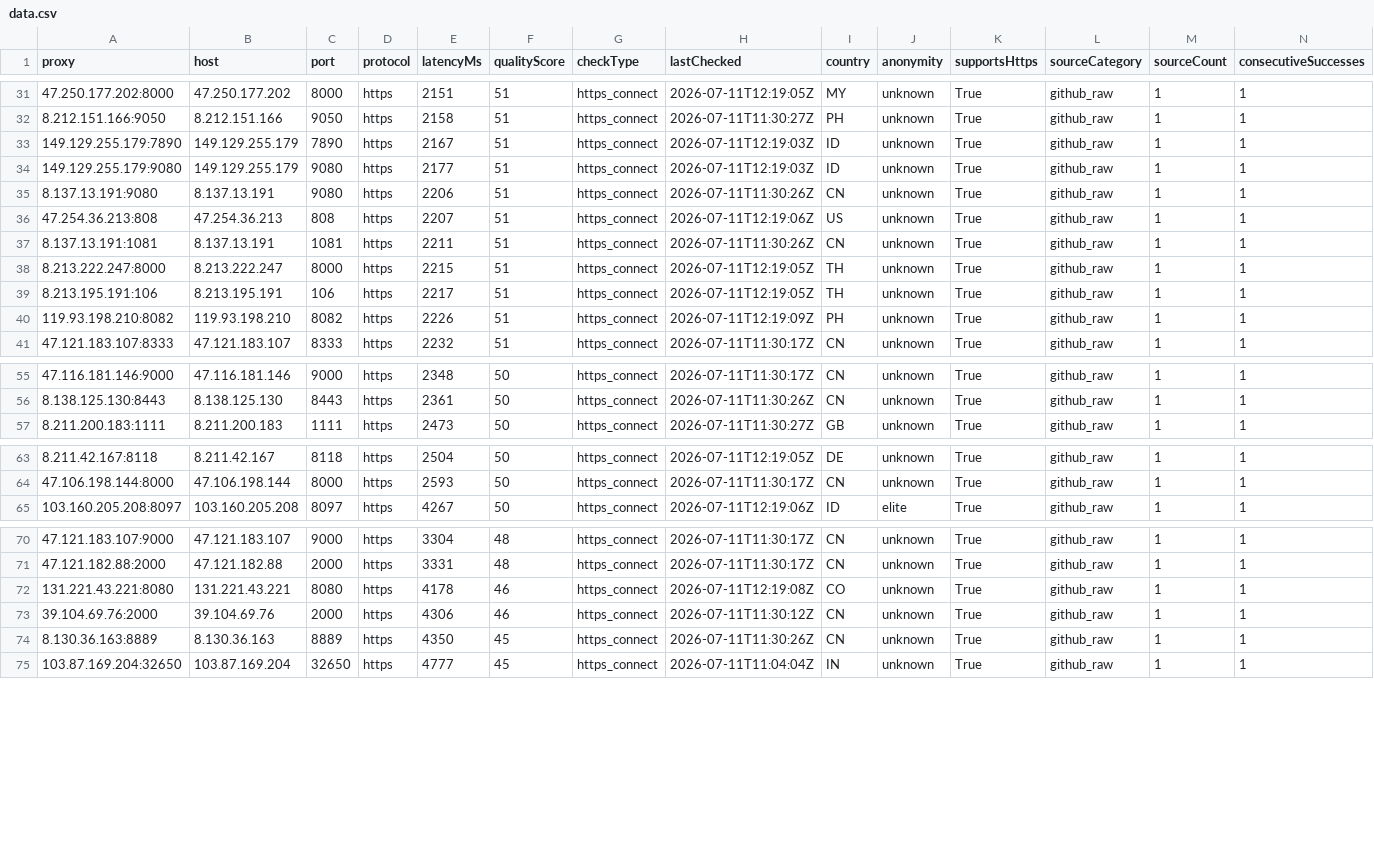
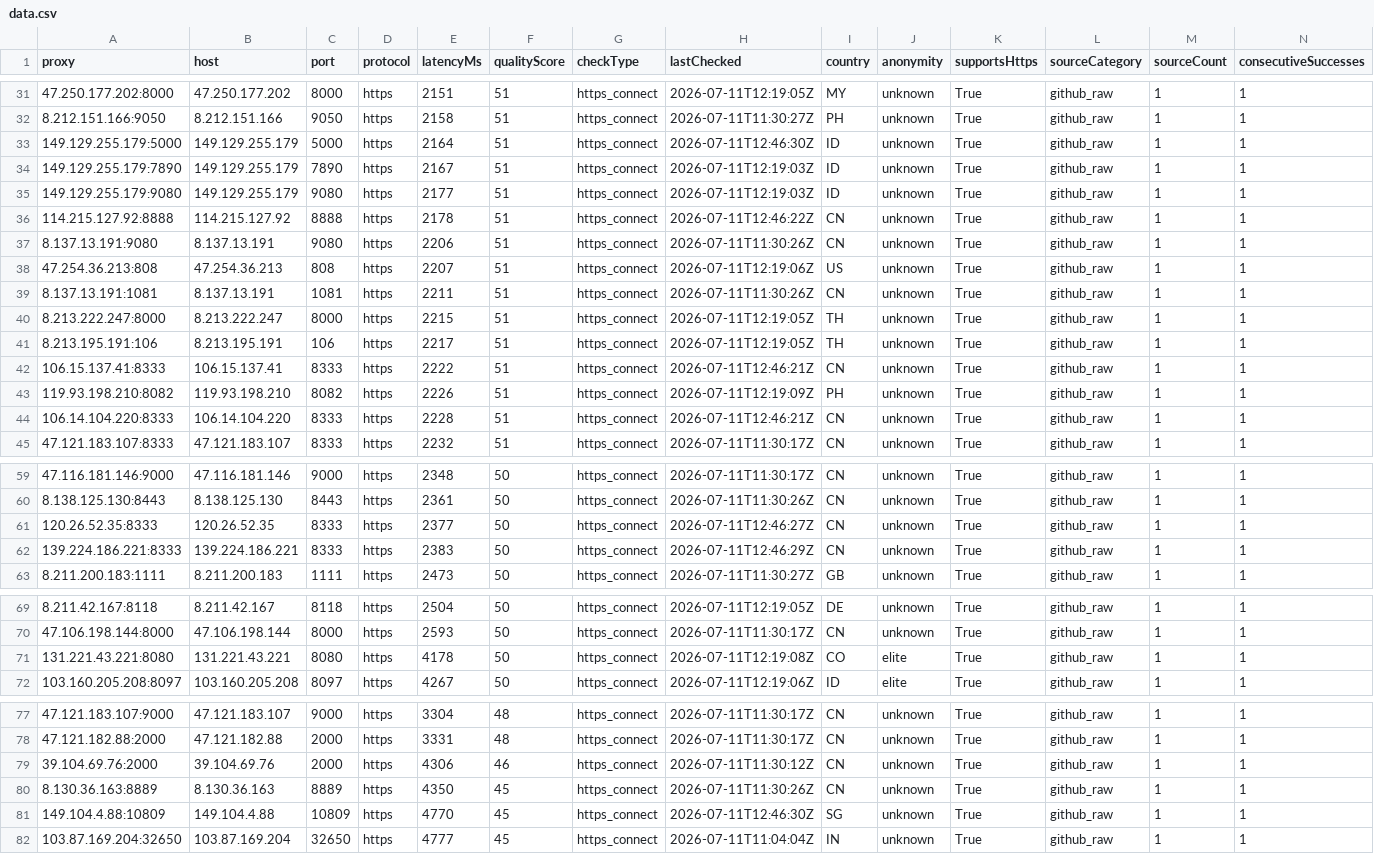
Before and after one commit to xyzs996/free-proxy-health-list, a CSV file: proxies/protocols/https/data.csv, drawn as a sheet; only a part is shown, gaps mark what is left out; removed rows and columns are numbered as before the commit, all else as after; rows hold the shown columns only; the diff names each change by its address in the sheet, - before the commit and + after, or states it on an @@ line.

```diff
--- a/proxies/protocols/https/data.csv
+++ b/proxies/protocols/https/data.csv
+row 33: 149.129.255.179:5000 | 149.129.255.179 | 5000 | https | 2164 | 51 | https_connect | 2026-07-11T12:46:30Z | ID | unknown | True | github_raw | 1 | 1
+row 36: 114.215.127.92:8888 | 114.215.127.92 | 8888 | https | 2178 | 51 | https_connect | 2026-07-11T12:46:22Z | CN | unknown | True | github_raw | 1 | 1
+row 42: 106.15.137.41:8333 | 106.15.137.41 | 8333 | https | 2222 | 51 | https_connect | 2026-07-11T12:46:21Z | CN | unknown | True | github_raw | 1 | 1
+row 44: 106.14.104.220:8333 | 106.14.104.220 | 8333 | https | 2228 | 51 | https_connect | 2026-07-11T12:46:21Z | CN | unknown | True | github_raw | 1 | 1
+row 61: 120.26.52.35:8333 | 120.26.52.35 | 8333 | https | 2377 | 50 | https_connect | 2026-07-11T12:46:27Z | CN | unknown | True | github_raw | 1 | 1
+row 62: 139.224.186.221:8333 | 139.224.186.221 | 8333 | https | 2383 | 50 | https_connect | 2026-07-11T12:46:29Z | CN | unknown | True | github_raw | 1 | 1
+row 71: 131.221.43.221:8080 | 131.221.43.221 | 8080 | https | 4178 | 50 | https_connect | 2026-07-11T12:19:08Z | CO | elite | True | github_raw | 1 | 1
-row 72: 131.221.43.221:8080 | 131.221.43.221 | 8080 | https | 4178 | 46 | https_connect | 2026-07-11T12:19:08Z | CO | unknown | True | github_raw | 1 | 1
+row 81: 149.104.4.88:10809 | 149.104.4.88 | 10809 | https | 4770 | 45 | https_connect | 2026-07-11T12:46:30Z | SG | unknown | True | github_raw | 1 | 1
```
Also changed, not shown: proxies/anonymity/elite/data.csv, proxies/latency/fast/data.csv, 36 other files.
